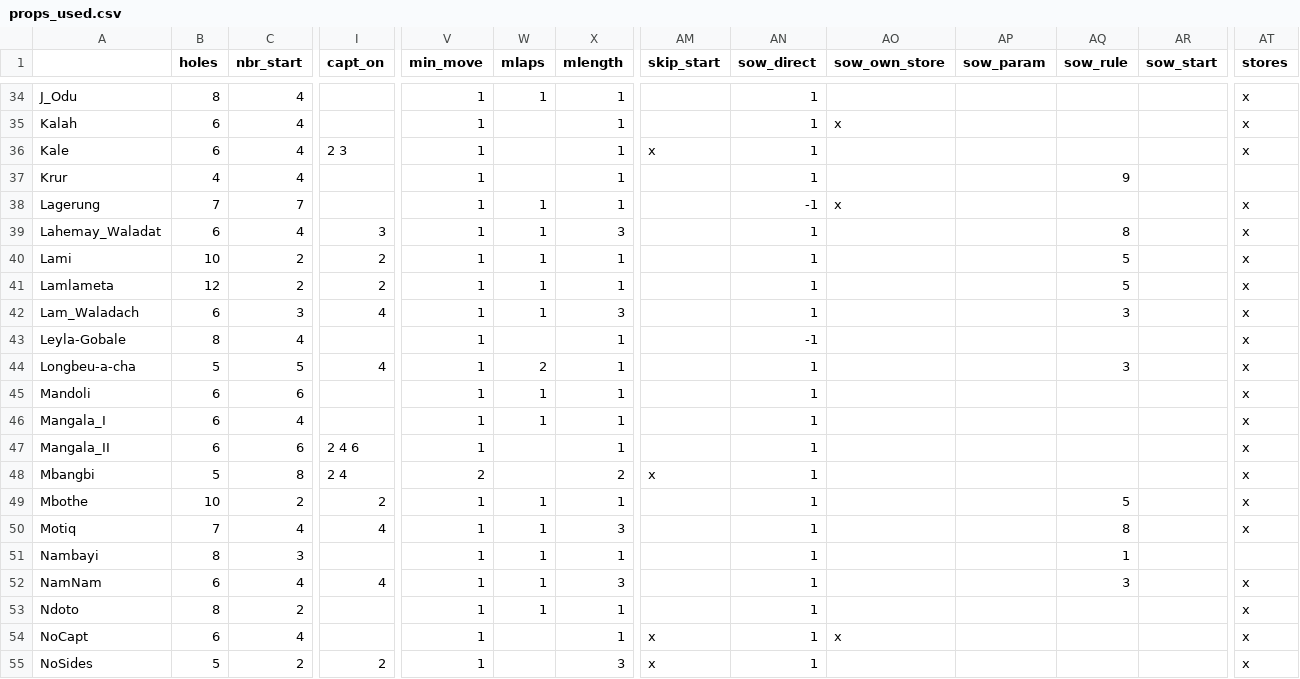
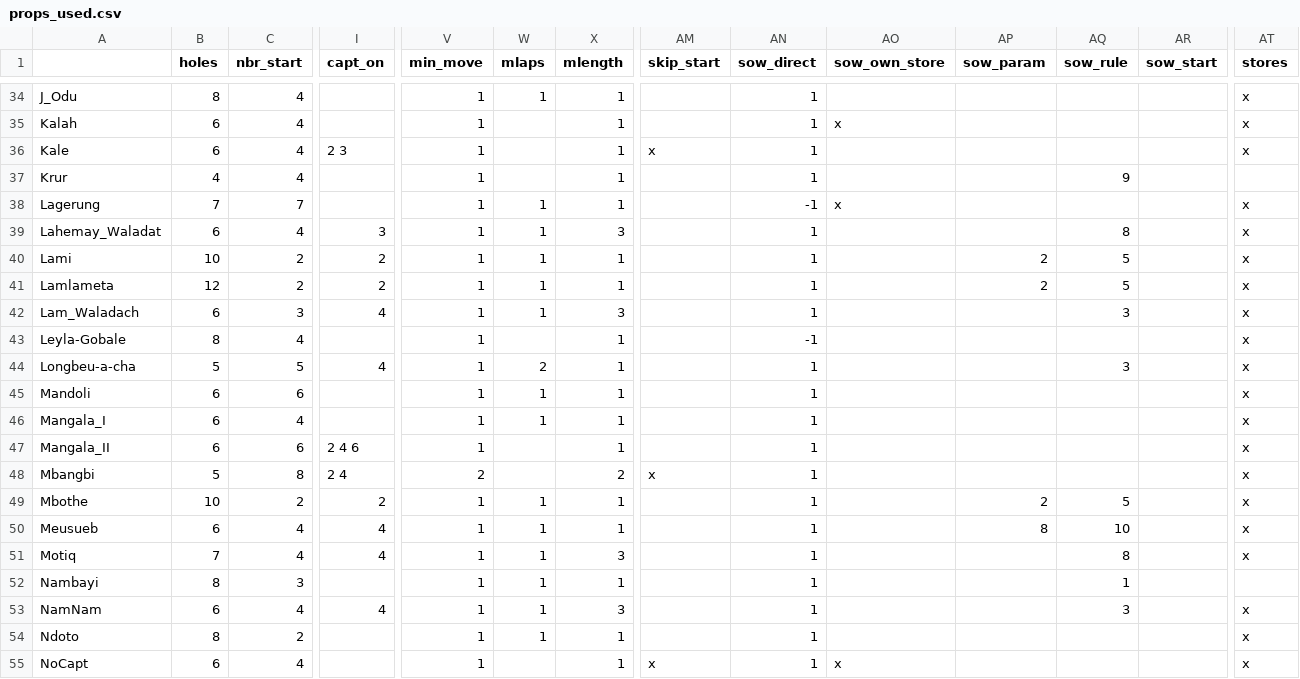
Before and after one commit to StoneShark/MancalaGames, a CSV file: docs/props_used.csv, drawn as a sheet; only a part is shown, gaps mark what is left out; the shorter side is filled out with more unchanged rows; rows hold the shown columns only; the diff names each change by its address in the sheet, - before the commit and + after, or states it on an @@ line.

Commit message:
NO_SOW_OPP_2S changed to NO_SOW_OPP_NS and sow_param is used define which opp holes are not sown. New sow rule OPP_GETS_OWN_LAST to support the end game for Meusueb. Meusueb game added.

```diff
--- a/docs/props_used.csv
+++ b/docs/props_used.csv
-AP40:AP41 (sow_param): (empty)
+AP40:AP41 (sow_param): 2
-AP49 (sow_param): (empty)
+AP49 (sow_param): 2
+row 50: Meusueb | 6 | 4 | 4 | 1 | 1 | 1 |  | 1 |  | 8 | 10 |  | x
```
Also changed, not shown: 17 other files.
